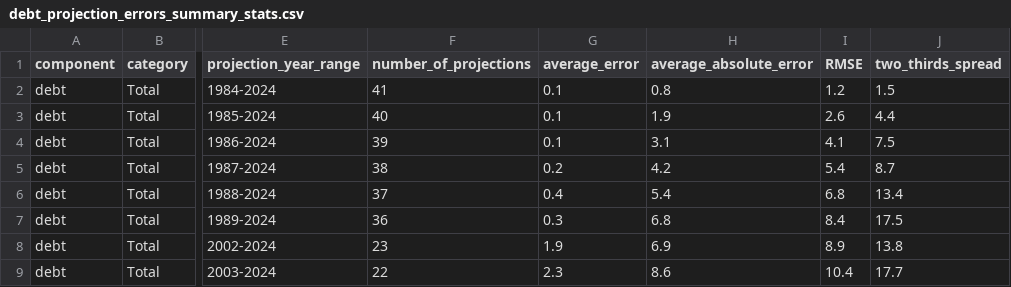
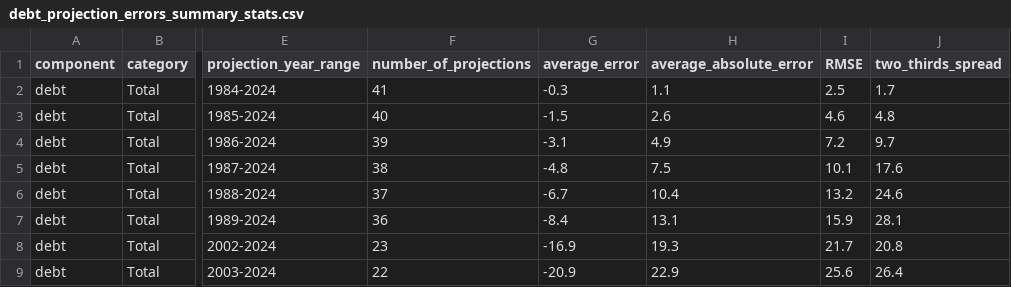
Before and after one commit to johnthwong/cbo-eval-projections, a CSV file: output_data/debt_projection_errors_summary_stats.csv, drawn as a sheet; only a part is shown, gaps mark what is left out; the diff covers the shown part only; the diff names each change by its address in the sheet, - before the commit and + after, or states it on an @@ line.

```diff
--- a/output_data/debt_projection_errors_summary_stats.csv
+++ b/output_data/debt_projection_errors_summary_stats.csv
-G2 (average_error): 0.1
+G2 (average_error): -0.3
-H2 (average_absolute_error): 0.8
+H2 (average_absolute_error): 1.1
-I2 (RMSE): 1.2
+I2 (RMSE): 2.5
-J2 (two_thirds_spread): 1.5
+J2 (two_thirds_spread): 1.7
-G3 (average_error): 0.1
+G3 (average_error): -1.5
-H3 (average_absolute_error): 1.9
+H3 (average_absolute_error): 2.6
-I3 (RMSE): 2.6
+I3 (RMSE): 4.6
-J3 (two_thirds_spread): 4.4
+J3 (two_thirds_spread): 4.8
-G4 (average_error): 0.1
+G4 (average_error): -3.1
-H4 (average_absolute_error): 3.1
+H4 (average_absolute_error): 4.9
-I4 (RMSE): 4.1
+I4 (RMSE): 7.2
-J4 (two_thirds_spread): 7.5
+J4 (two_thirds_spread): 9.7
-G5 (average_error): 0.2
+G5 (average_error): -4.8
-H5 (average_absolute_error): 4.2
+H5 (average_absolute_error): 7.5
-I5 (RMSE): 5.4
+I5 (RMSE): 10.1
-J5 (two_thirds_spread): 8.7
+J5 (two_thirds_spread): 17.6
-G6 (average_error): 0.4
+G6 (average_error): -6.7
-H6 (average_absolute_error): 5.4
+H6 (average_absolute_error): 10.4
-I6 (RMSE): 6.8
+I6 (RMSE): 13.2
-J6 (two_thirds_spread): 13.4
+J6 (two_thirds_spread): 24.6
-G7 (average_error): 0.3
+G7 (average_error): -8.4
-H7 (average_absolute_error): 6.8
+H7 (average_absolute_error): 13.1
-I7 (RMSE): 8.4
+I7 (RMSE): 15.9
-J7 (two_thirds_spread): 17.5
+J7 (two_thirds_spread): 28.1
-G8 (average_error): 1.9
+G8 (average_error): -16.9
-H8 (average_absolute_error): 6.9
+H8 (average_absolute_error): 19.3
-I8 (RMSE): 8.9
+I8 (RMSE): 21.7
-J8 (two_thirds_spread): 13.8
+J8 (two_thirds_spread): 20.8
-G9 (average_error): 2.3
+G9 (average_error): -20.9
-H9 (average_absolute_error): 8.6
+H9 (average_absolute_error): 22.9
-I9 (RMSE): 10.4
+I9 (RMSE): 25.6
-J9 (two_thirds_spread): 17.7
+J9 (two_thirds_spread): 26.4
```
Also changed, not shown: 12 edited cells elsewhere in this file, output_data/debt_projection_errors.csv, output_data/deficit_projection_errors.csv, 1 other file.
